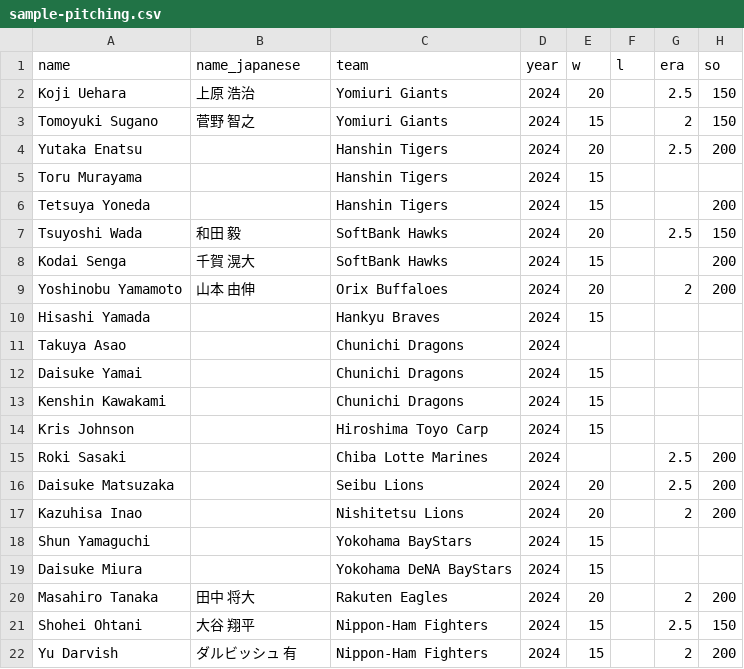
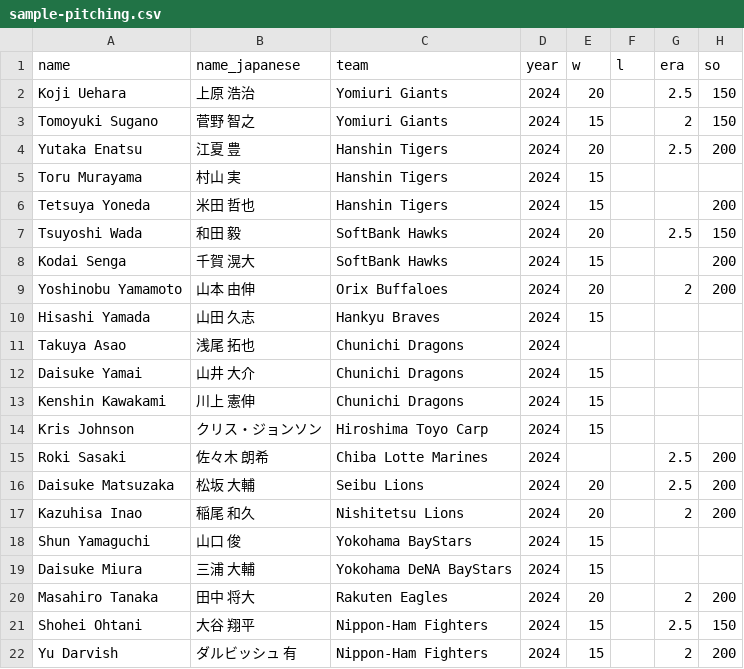
Before and after one commit to kusunoki1294/npb-grid, a CSV file: data/raw/pitching/sample-pitching.csv, drawn as a sheet; only a part is shown; the diff names each change by its address in the sheet, - before the commit and + after, or states it on an @@ line.

```diff
--- a/data/raw/pitching/sample-pitching.csv
+++ b/data/raw/pitching/sample-pitching.csv
-B4 (name_japanese): (empty)
+B4 (name_japanese): 江夏 豊
-B5 (name_japanese): (empty)
+B5 (name_japanese): 村山 実
-B6 (name_japanese): (empty)
+B6 (name_japanese): 米田 哲也
-B10 (name_japanese): (empty)
+B10 (name_japanese): 山田 久志
-B11 (name_japanese): (empty)
+B11 (name_japanese): 浅尾 拓也
-B12 (name_japanese): (empty)
+B12 (name_japanese): 山井 大介
-B13 (name_japanese): (empty)
+B13 (name_japanese): 川上 憲伸
-B14 (name_japanese): (empty)
+B14 (name_japanese): クリス・ジョンソン
-B15 (name_japanese): (empty)
+B15 (name_japanese): 佐々木 朗希
-B16 (name_japanese): (empty)
+B16 (name_japanese): 松坂 大輔
-B17 (name_japanese): (empty)
+B17 (name_japanese): 稲尾 和久
-B18 (name_japanese): (empty)
+B18 (name_japanese): 山口 俊
-B19 (name_japanese): (empty)
+B19 (name_japanese): 三浦 大輔
```
Also changed, not shown: data/raw/awards/sample-awards.csv, data/raw/batting/sample-batting.csv, 25 other files.
